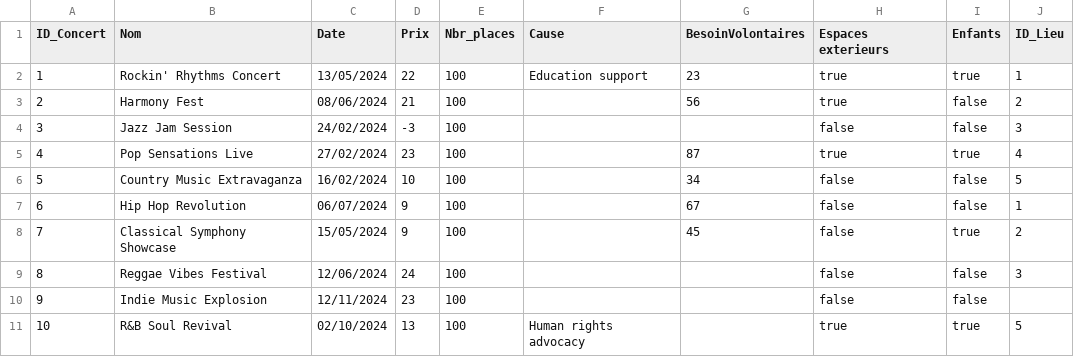
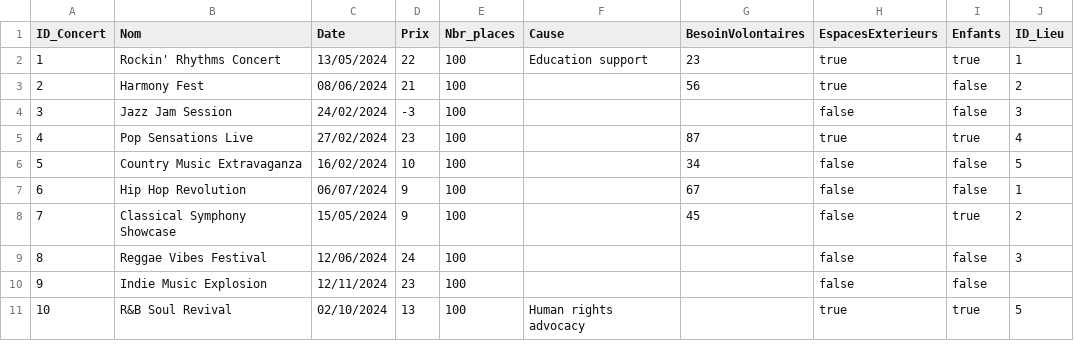
Before and after one commit to Schalvin/ProjetBD, a CSV file: data/Concert.csv, drawn as a sheet.

Commit message:
added 3 other tables for coherence with data in /data

```diff
--- a/data/Concert.csv
+++ b/data/Concert.csv
@@ -1,2 +1,2 @@
-ID_Concert,Nom,Date,Prix,Nbr_places,Cause,BesoinVolontaires,Espaces exterieurs,Enfants,ID_Lieu
+ID_Concert,Nom,Date,Prix,Nbr_places,Cause,BesoinVolontaires,EspacesExterieurs,Enfants,ID_Lieu
 1,Rockin' Rhythms Concert,13/05/2024,22,100,Education support,23,true,true,1
```
Also changed, not shown: data/Lieu.csv, 1 other file.
